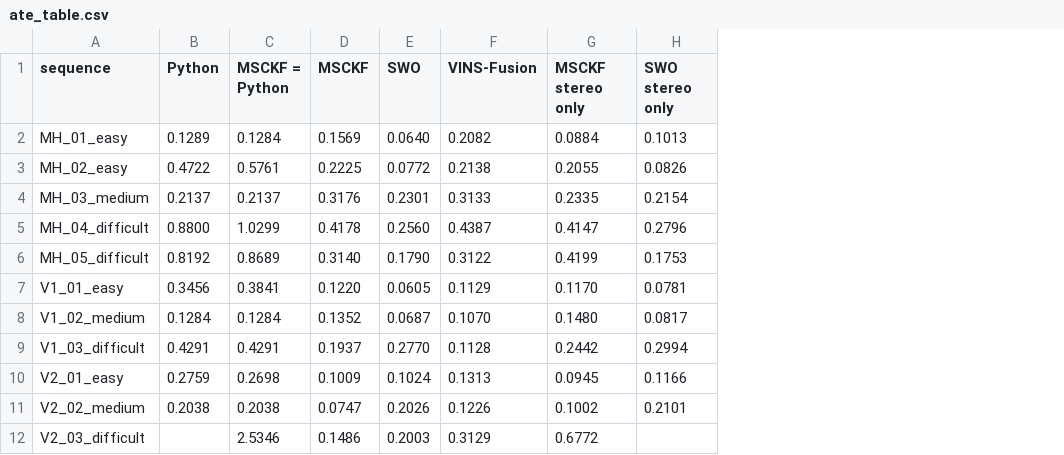
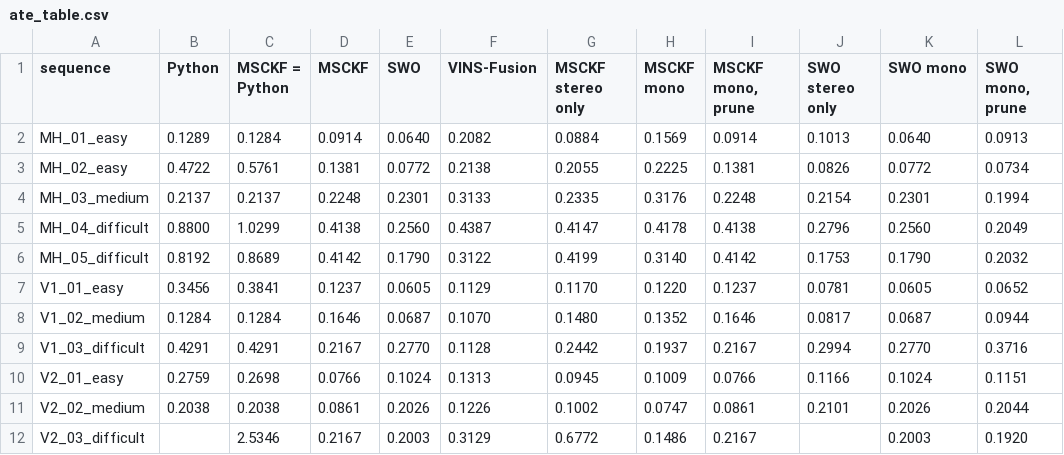
Before and after one commit to Shakthi-Bala/Classical_vio, a CSV file: cpp/results/final/ate_table.csv, drawn as a sheet; the diff names each change by its address in the sheet, - before the commit and + after, or states it on an @@ line.

```diff
--- a/cpp/results/final/ate_table.csv
+++ b/cpp/results/final/ate_table.csv
+column H (MSCKF mono), rows 2-12: 0.1569 | 0.2225 | 0.3176 | 0.4178 | 0.3140 | 0.1220 | 0.1352 | 0.1937 | 0.1009 | 0.0747 | 0.1486
+column I (MSCKF mono, prune), rows 2-12: 0.0914 | 0.1381 | 0.2248 | 0.4138 | 0.4142 | 0.1237 | 0.1646 | 0.2167 | 0.0766 | 0.0861 | 0.2167
+column K (SWO mono), rows 2-12: 0.0640 | 0.0772 | 0.2301 | 0.2560 | 0.1790 | 0.0605 | 0.0687 | 0.2770 | 0.1024 | 0.2026 | 0.2003
+column L (SWO mono, prune), rows 2-12: 0.0913 | 0.0734 | 0.1994 | 0.2049 | 0.2032 | 0.0652 | 0.0944 | 0.3716 | 0.1151 | 0.2044 | 0.1920
-D2 (MSCKF): 0.1569
+D2 (MSCKF): 0.0914
-D3 (MSCKF): 0.2225
+D3 (MSCKF): 0.1381
-D4 (MSCKF): 0.3176
+D4 (MSCKF): 0.2248
-D5 (MSCKF): 0.4178
+D5 (MSCKF): 0.4138
-D6 (MSCKF): 0.3140
+D6 (MSCKF): 0.4142
-D7 (MSCKF): 0.1220
+D7 (MSCKF): 0.1237
-D8 (MSCKF): 0.1352
+D8 (MSCKF): 0.1646
-D9 (MSCKF): 0.1937
+D9 (MSCKF): 0.2167
-D10 (MSCKF): 0.1009
+D10 (MSCKF): 0.0766
-D11 (MSCKF): 0.0747
+D11 (MSCKF): 0.0861
-D12 (MSCKF): 0.1486
+D12 (MSCKF): 0.2167
```
Also changed, not shown: cpp/results/final/rpe_table.csv, cpp/results/timing/cpp_msckf/profile_stages.csv, 46 other files.
